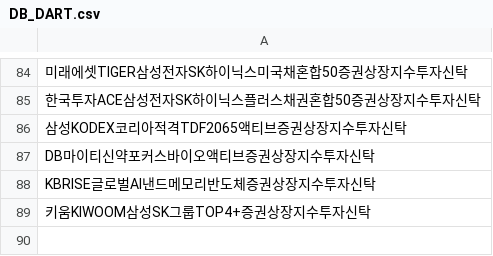
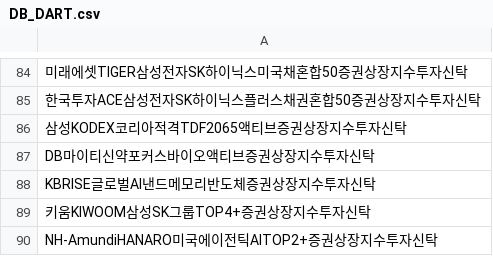
Before and after one commit to sungin-etf/NewETFKR, a CSV file: DB_DART.csv, drawn as a sheet; only a part is shown, gaps mark what is left out.

```diff
--- a/DB_DART.csv
+++ b/DB_DART.csv
@@ -89 +89,2 @@ KBRISE글로벌AI낸드메모리반도체증권상장지수투자신탁
 키움KIWOOM삼성SK그룹TOP4+증권상장지수투자신탁
+NH-AmundiHANARO미국에이전틱AITOP2+증권상장지수투자신탁
```
